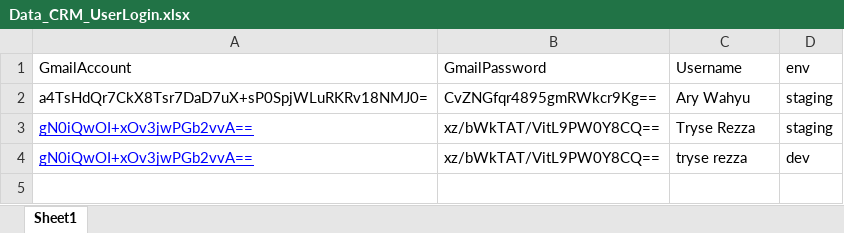
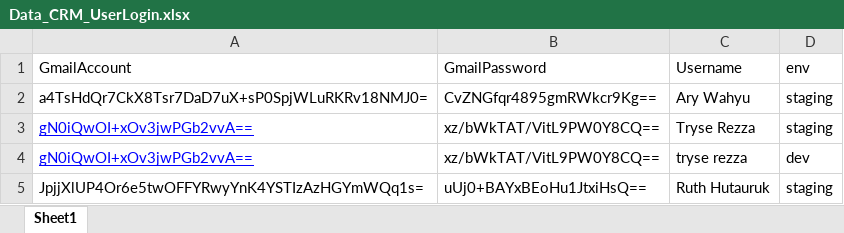
Before and after one commit to natasyaruth/automation_crmf_amarbank_digital, an Excel workbook: Data Files/Website/DataFiles_CRM/Data_CRM_UserLogin.xlsx, sheet Sheet1, drawn as a sheet; values as stored, in another font and other column widths than the file's, no borders; the diff names each change by its address in the sheet, - before the commit and + after, or states it on an @@ line.

```diff
--- a/Data Files/Website/DataFiles_CRM/Data_CRM_UserLogin.xlsx (sheet Sheet1)
+++ b/Data Files/Website/DataFiles_CRM/Data_CRM_UserLogin.xlsx (sheet Sheet1)
+row 5: JpjjXlUP4Or6e5twOFFYRwyYnK4YSTIzAzHGYmWQq1s= | uUj0+BAYxBEoHu1JtxiHsQ== | Ruth Hutauruk | staging
```
Also changed, not shown: 22 other files.
